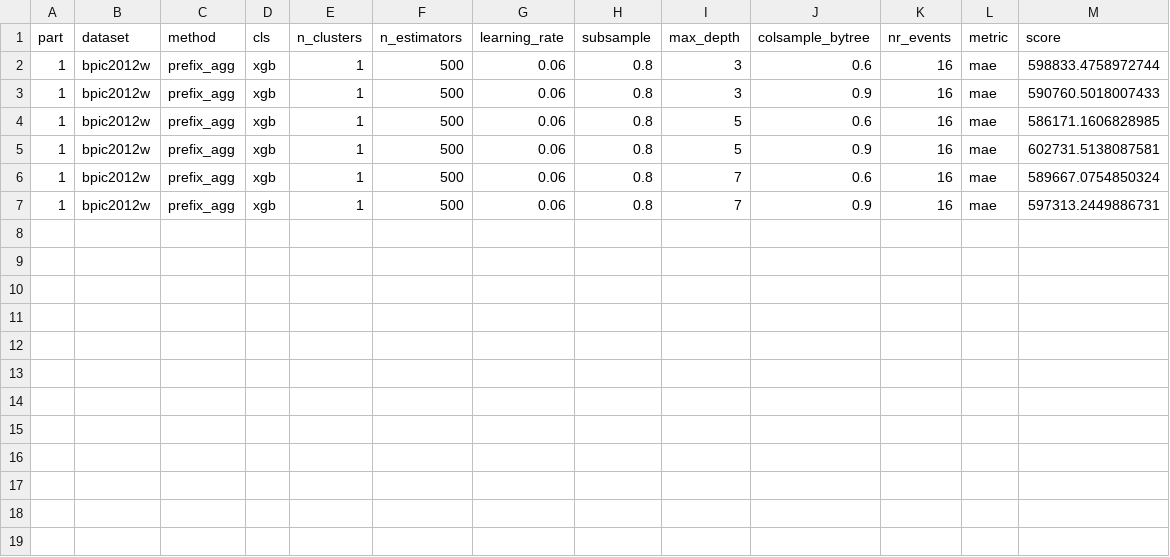
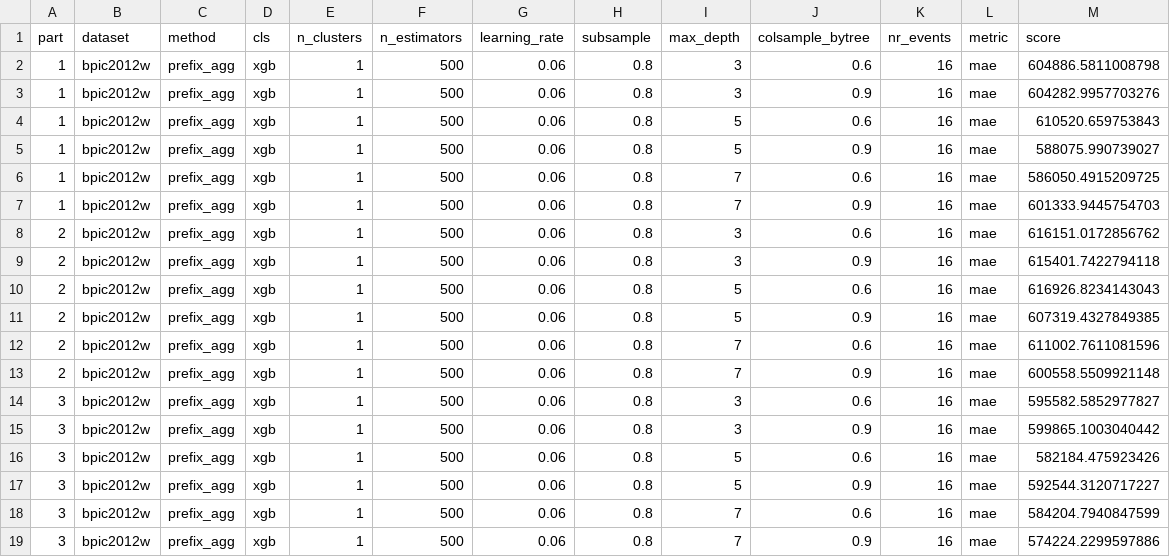
Before and after one commit to XPPM-Framework/local-global-RTM-interpretability, a CSV file: results/cv_results_xgb_prefix_agg_bpic2012w.csv, drawn as a sheet.

Commit message:
Update results

```diff
--- a/results/cv_results_xgb_prefix_agg_bpic2012w.csv
+++ b/results/cv_results_xgb_prefix_agg_bpic2012w.csv
@@ -1,7 +1,19 @@
 part;dataset;method;cls;n_clusters;n_estimators;learning_rate;subsample;max_depth;colsample_bytree;nr_events;metric;score
-1;bpic2012w;prefix_agg;xgb;1;500;0.06;0.8;3;0.6;16;mae;598833.4758972744
-1;bpic2012w;prefix_agg;xgb;1;500;0.06;0.8;3;0.9;16;mae;590760.5018007433
-1;bpic2012w;prefix_agg;xgb;1;500;0.06;0.8;5;0.6;16;mae;586171.1606828985
-1;bpic2012w;prefix_agg;xgb;1;500;0.06;0.8;5;0.9;16;mae;602731.5138087581
-1;bpic2012w;prefix_agg;xgb;1;500;0.06;0.8;7;0.6;16;mae;589667.0754850324
-1;bpic2012w;prefix_agg;xgb;1;500;0.06;0.8;7;0.9;16;mae;597313.2449886731
+1;bpic2012w;prefix_agg;xgb;1;500;0.06;0.8;3;0.6;16;mae;604886.5811008798
+1;bpic2012w;prefix_agg;xgb;1;500;0.06;0.8;3;0.9;16;mae;604282.9957703276
+1;bpic2012w;prefix_agg;xgb;1;500;0.06;0.8;5;0.6;16;mae;610520.659753843
+1;bpic2012w;prefix_agg;xgb;1;500;0.06;0.8;5;0.9;16;mae;588075.990739027
+1;bpic2012w;prefix_agg;xgb;1;500;0.06;0.8;7;0.6;16;mae;586050.4915209725
+1;bpic2012w;prefix_agg;xgb;1;500;0.06;0.8;7;0.9;16;mae;601333.9445754703
+2;bpic2012w;prefix_agg;xgb;1;500;0.06;0.8;3;0.6;16;mae;616151.0172856762
+2;bpic2012w;prefix_agg;xgb;1;500;0.06;0.8;3;0.9;16;mae;615401.7422794118
+2;bpic2012w;prefix_agg;xgb;1;500;0.06;0.8;5;0.6;16;mae;616926.8234143043
+2;bpic2012w;prefix_agg;xgb;1;500;0.06;0.8;5;0.9;16;mae;607319.4327849385
+2;bpic2012w;prefix_agg;xgb;1;500;0.06;0.8;7;0.6;16;mae;611002.7611081596
+2;bpic2012w;prefix_agg;xgb;1;500;0.06;0.8;7;0.9;16;mae;600558.5509921148
+3;bpic2012w;prefix_agg;xgb;1;500;0.06;0.8;3;0.6;16;mae;595582.5852977827
+3;bpic2012w;prefix_agg;xgb;1;500;0.06;0.8;3;0.9;16;mae;599865.1003040442
+3;bpic2012w;prefix_agg;xgb;1;500;0.06;0.8;5;0.6;16;mae;582184.475923426
+3;bpic2012w;prefix_agg;xgb;1;500;0.06;0.8;5;0.9;16;mae;592544.3120717227
+3;bpic2012w;prefix_agg;xgb;1;500;0.06;0.8;7;0.6;16;mae;584204.7940847599
+3;bpic2012w;prefix_agg;xgb;1;500;0.06;0.8;7;0.9;16;mae;574224.2299597886
```
